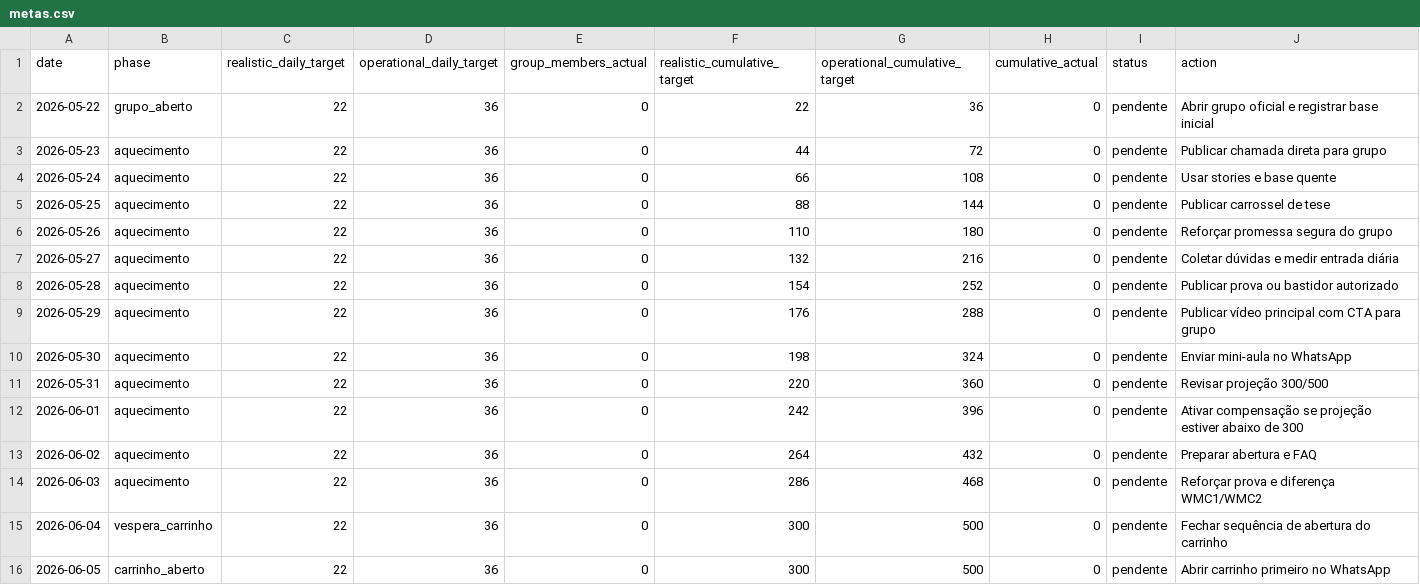
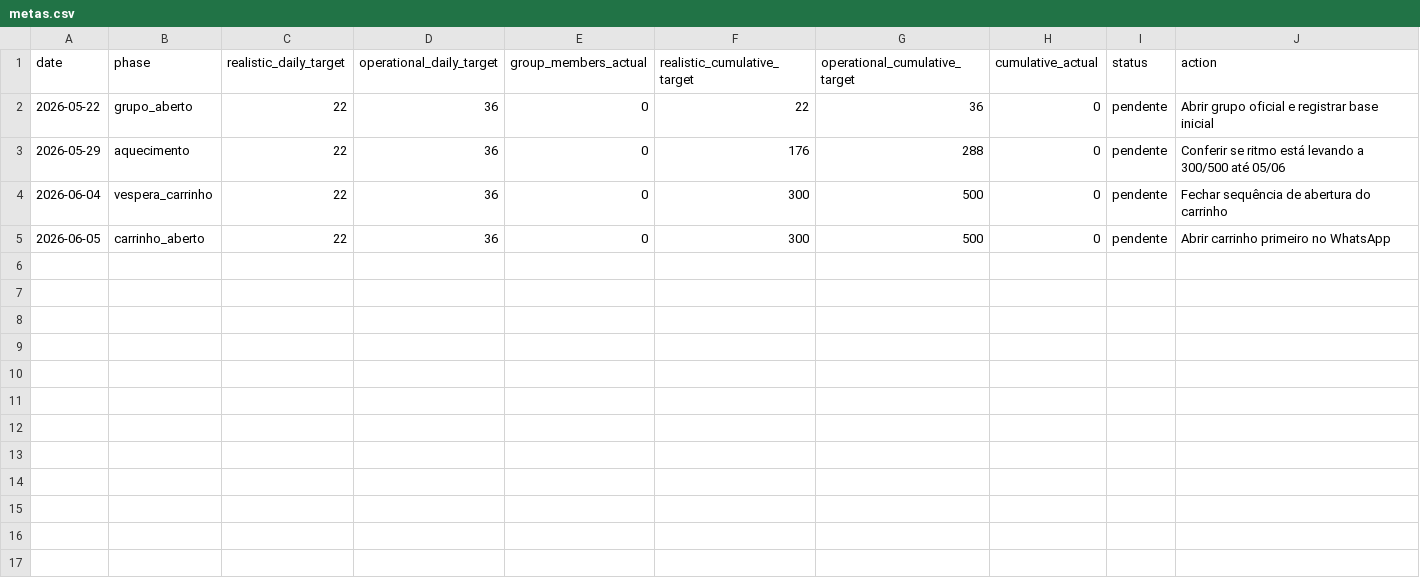
Before and after one commit to Matheus-lc/launch-os-wmc2, a CSV file: metrics/metas.csv, drawn as a sheet.

```diff
--- a/metrics/metas.csv
+++ b/metrics/metas.csv
@@ -2,14 +2,3 @@ date,phase,realistic_daily_target,operational_daily_target,group_members_actual,
 2026-05-22,grupo_aberto,22,36,0,22,36,0,pendente,Abrir grupo oficial e registrar base inicial
-2026-05-23,aquecimento,22,36,0,44,72,0,pendente,Publicar chamada direta para grupo
-2026-05-24,aquecimento,22,36,0,66,108,0,pendente,Usar stories e base quente
-2026-05-25,aquecimento,22,36,0,88,144,0,pendente,Publicar carrossel de tese
-2026-05-26,aquecimento,22,36,0,110,180,0,pendente,Reforçar promessa segura do grupo
-2026-05-27,aquecimento,22,36,0,132,216,0,pendente,Coletar dúvidas e medir entrada diária
-2026-05-28,aquecimento,22,36,0,154,252,0,pendente,Publicar prova ou bastidor autorizado
-2026-05-29,aquecimento,22,36,0,176,288,0,pendente,Publicar vídeo principal com CTA para grupo
-2026-05-30,aquecimento,22,36,0,198,324,0,pendente,Enviar mini-aula no WhatsApp
-2026-05-31,aquecimento,22,36,0,220,360,0,pendente,Revisar projeção 300/500
-2026-06-01,aquecimento,22,36,0,242,396,0,pendente,Ativar compensação se projeção estiver abaixo de 300
-2026-06-02,aquecimento,22,36,0,264,432,0,pendente,Preparar abertura e FAQ
-2026-06-03,aquecimento,22,36,0,286,468,0,pendente,Reforçar prova e diferença WMC1/WMC2
+2026-05-29,aquecimento,22,36,0,176,288,0,pendente,Conferir se ritmo está levando a 300/500 até 05/06
 2026-06-04,vespera_carrinho,22,36,0,300,500,0,pendente,Fechar sequência de abertura do carrinho
```
Also changed, not shown: metrics/criativos.csv, metrics/dashboard_base.csv, 2 other files.
